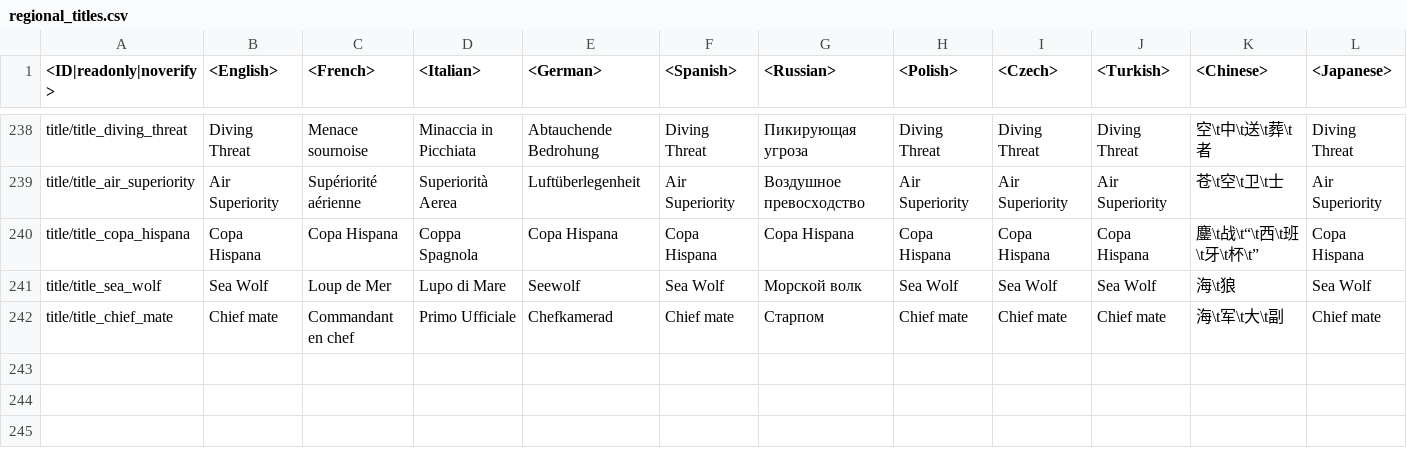
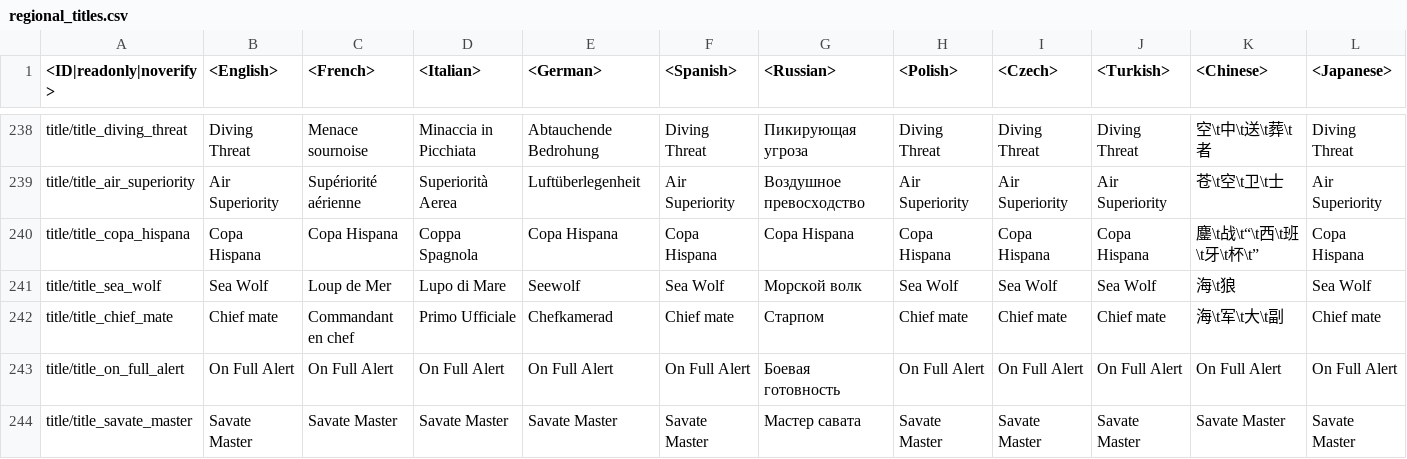
Before and after one commit to VitaliiAndreev/WarThunder_JsonFileChanges_DevClient, a CSV file: Files/regional.vromfs.bin_u/lang/regional_titles.csv, drawn as a sheet; only a part is shown, gaps mark what is left out; rows hold the shown columns only; the diff names each change by its address in the sheet, - before the commit and + after, or states it on an @@ line.

```diff
--- a/Files/regional.vromfs.bin_u/lang/regional_titles.csv
+++ b/Files/regional.vromfs.bin_u/lang/regional_titles.csv
+row 243: title/title_on_full_alert | On Full Alert | On Full Alert | On Full Alert | On Full Alert | On Full Alert | Боевая готовность | On Full Alert | On Full Alert | On Full Alert | On Full Alert | On Full Alert
+row 244: title/title_savate_master | Savate Master | Savate Master | Savate Master | Savate Master | Savate Master | Мастер савата | Savate Master | Savate Master | Savate Master | Savate Master | Savate Master
```
Also changed, not shown: Files/regional.vromfs.bin_u/lang/regional_trophies.csv, 36 other files.
